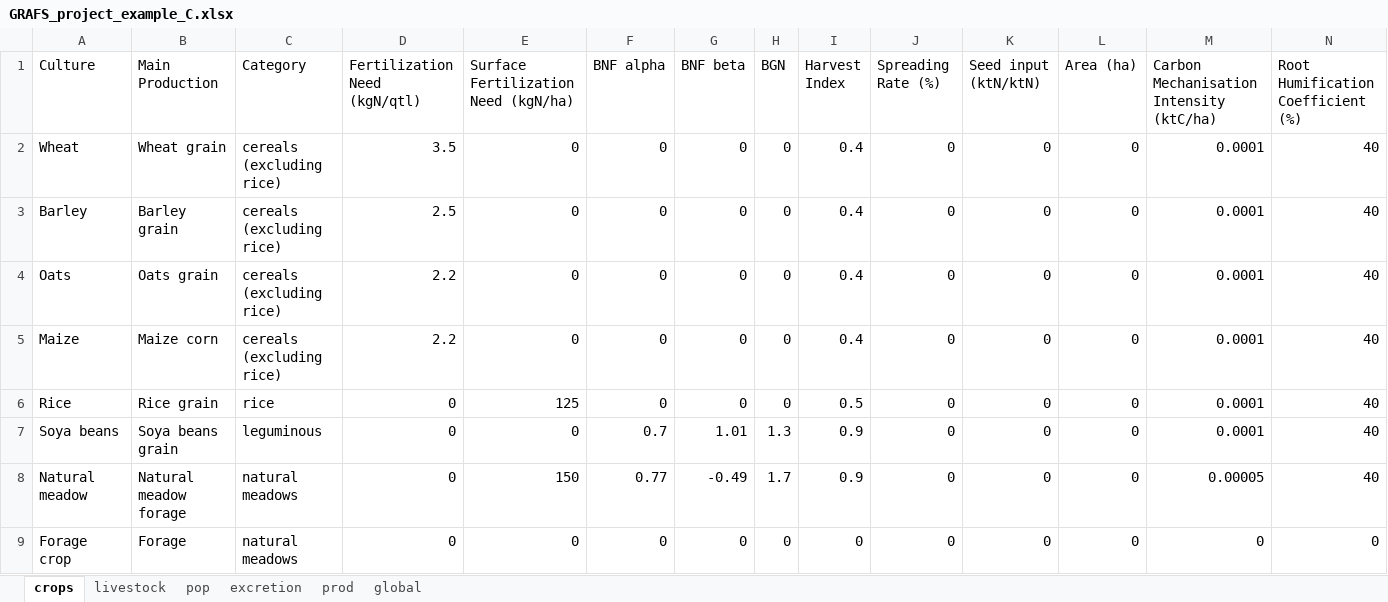
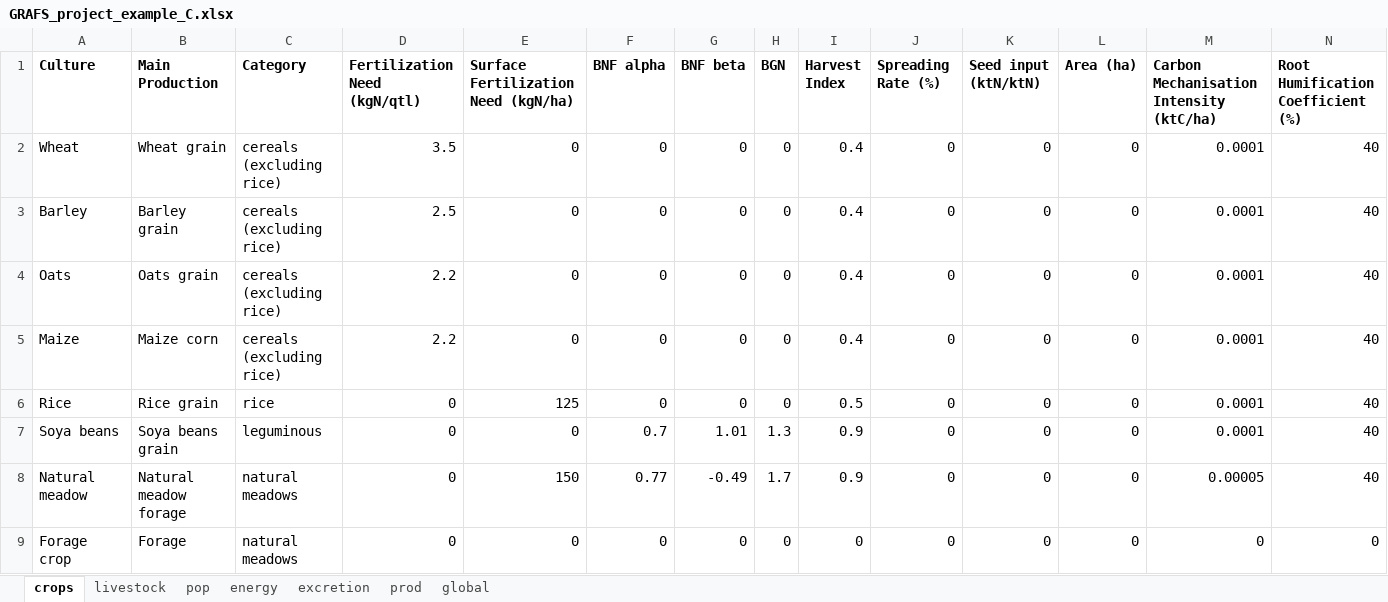
Before and after one commit to AdrienFausteGay/GRAFS-E, an Excel workbook: example/GRAFS_project_example_C.xlsx, sheet crops, drawn as a sheet; only a part is shown; values as stored, in another font and other column widths than the file's, no borders; the diff covers the shown part only; the diff names each change by its address in the sheet, - before the commit and + after, or states it on an @@ line.

```diff
--- a/example/GRAFS_project_example_C.xlsx (sheet crops)
+++ b/example/GRAFS_project_example_C.xlsx (sheet crops)
+sheet tab: energy
-A1:N1 bold: off
+A1:N1 bold: on
```
Also changed, not shown: cell formats elsewhere in this sheet, sheet excretion, sheet prod, sheet livestock, sheet pop, 3 other files.
